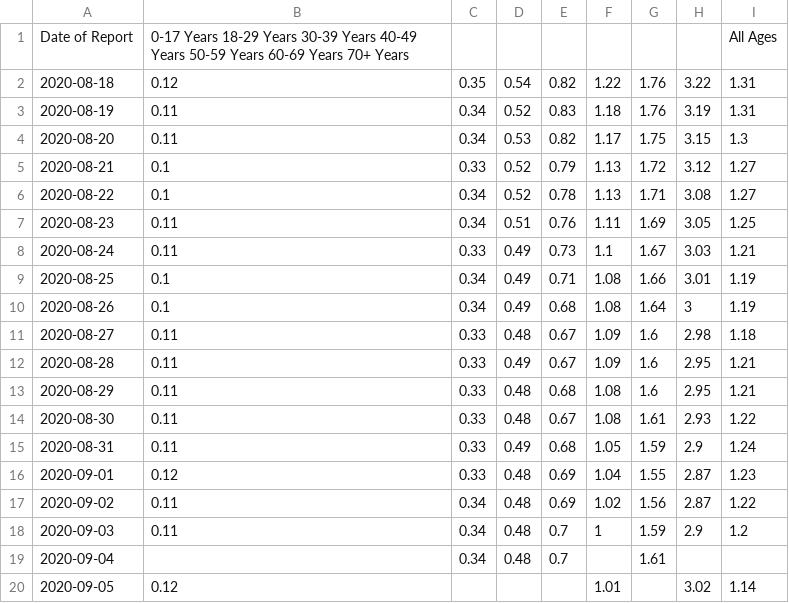
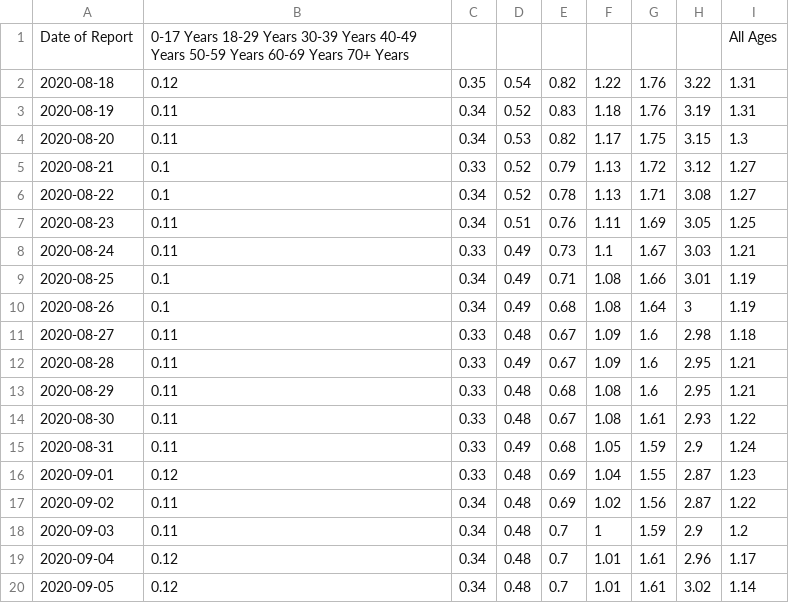
Before and after one commit to brendinho/COVID_hospitalisations, a CSV file: CDC-COVID-Data-Tracker (1)_clean.csv, drawn as a sheet.

```diff
--- a/CDC-COVID-Data-Tracker (1)_clean.csv
+++ b/CDC-COVID-Data-Tracker (1)_clean.csv
@@ -18,3 +18,3 @@ Date  of  Report ,0-17  Years  18-29  Years  30-39  Years  40-49  Years  50-59
 2020-09-03,0.11,0.34,0.48,0.7,1,1.59,2.9,1.2
-2020-09-04,,0.34,0.48,0.7,,1.61,,
-2020-09-05,0.12,,,,1.01,,3.02,1.14
+2020-09-04,0.12,0.34,0.48,0.7,1.01,1.61,2.96,1.17
+2020-09-05,0.12,0.34,0.48,0.7,1.01,1.61,3.02,1.14
```
Also changed, not shown: CDC-COVID-Data-Tracker (11)_clean.csv, CDC-COVID-Data-Tracker (14)_clean.csv, 11 other files.
